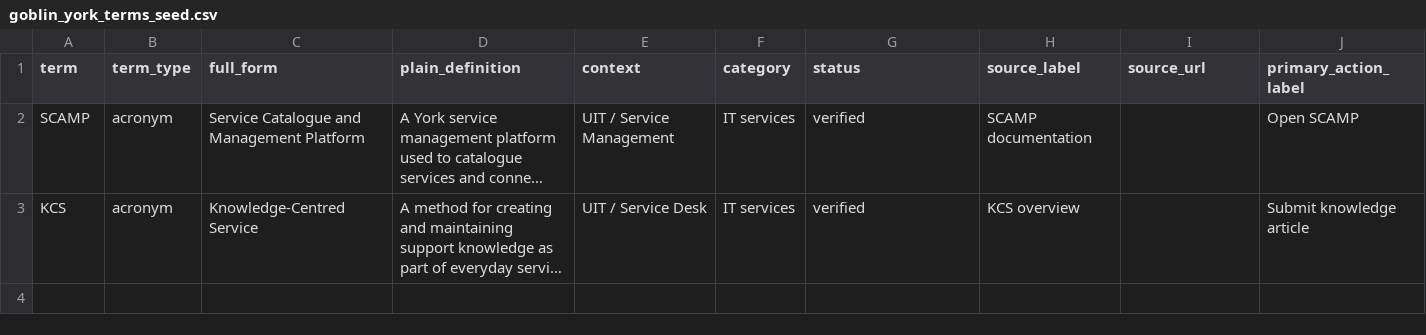
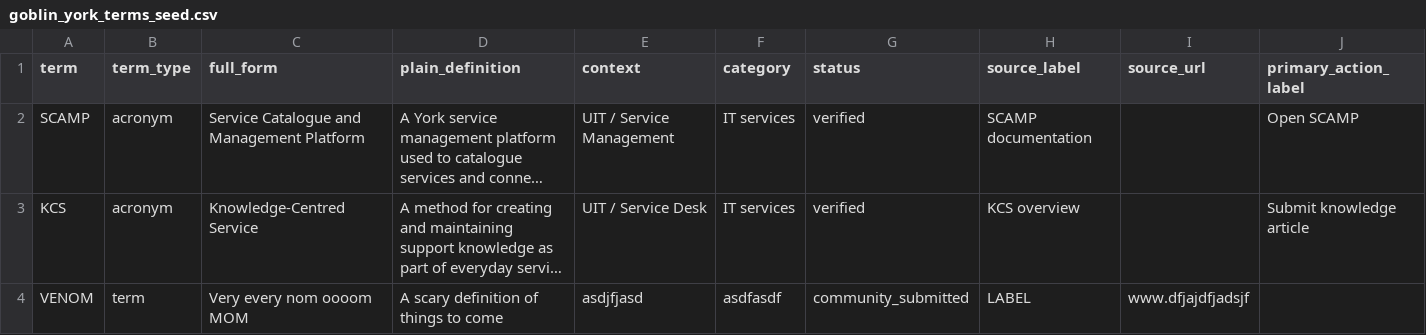
Before and after one commit to OathPros/GOBLIN, a CSV file: goblin-local/data/goblin_york_terms_seed.csv, drawn as a sheet; only a part is shown; long unchanged cells end in …; rows hold the shown columns only; the diff names each change by its address in the sheet, - before the commit and + after, or states it on an @@ line.

```diff
--- a/goblin-local/data/goblin_york_terms_seed.csv
+++ b/goblin-local/data/goblin_york_terms_seed.csv
+row 4: VENOM | term | Very every nom oooom MOM | A scary definition of things to come | asdjfjasd | asdfasdf | community_submitted | LABEL | www.dfjajdfjadsjf
```
Also changed, not shown: 1 other file.
